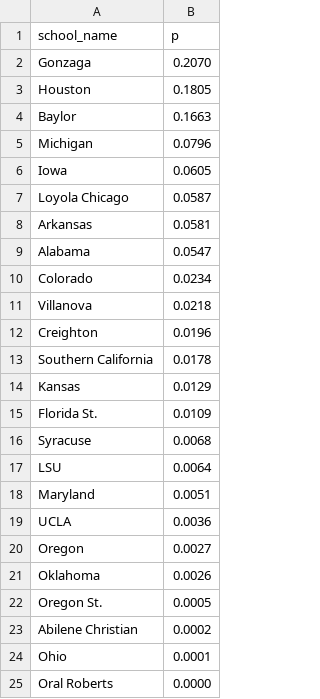
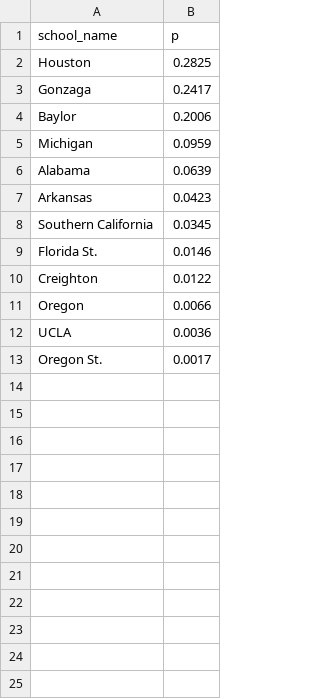
Before and after one commit to octonion/basketball-m, a CSV file: ncaa/tournament/champion_p.csv, drawn as a sheet.

```diff
--- a/ncaa/tournament/champion_p.csv
+++ b/ncaa/tournament/champion_p.csv
@@ -1,25 +1,13 @@
 school_name,p
-Gonzaga,0.2070
-Houston,0.1805
-Baylor,0.1663
-Michigan,0.0796
-Iowa,0.0605
-Loyola Chicago,0.0587
-Arkansas,0.0581
-Alabama,0.0547
-Colorado,0.0234
-Villanova,0.0218
-Creighton,0.0196
-Southern California,0.0178
-Kansas,0.0129
-Florida St.,0.0109
-Syracuse,0.0068
-LSU,0.0064
-Maryland,0.0051
+Houston,0.2825
+Gonzaga,0.2417
+Baylor,0.2006
+Michigan,0.0959
+Alabama,0.0639
+Arkansas,0.0423
+Southern California,0.0345
+Florida St.,0.0146
+Creighton,0.0122
+Oregon,0.0066
 UCLA,0.0036
-Oregon,0.0027
-Oklahoma,0.0026
-Oregon St.,0.0005
-Abilene Christian,0.0002
-Ohio,0.0001
-Oral Roberts,0.0000
+Oregon St.,0.0017
```
Also changed, not shown: ncaa/csv/ncaa_records_2021.csv, ncaa/tournament/round_p.csv, 4 other files.
